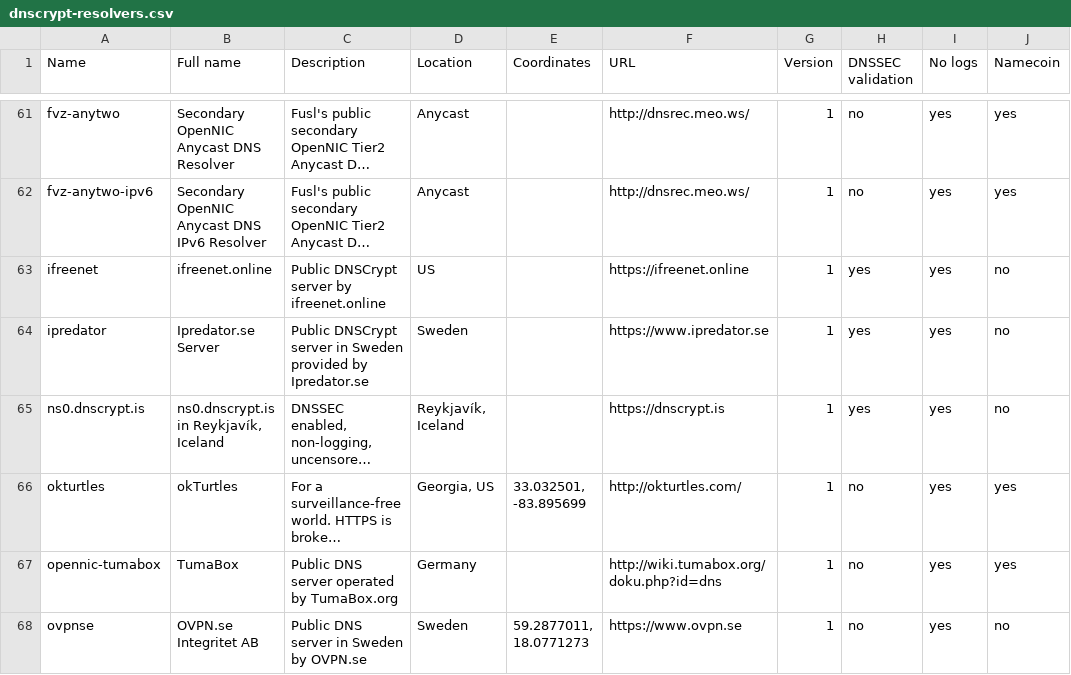
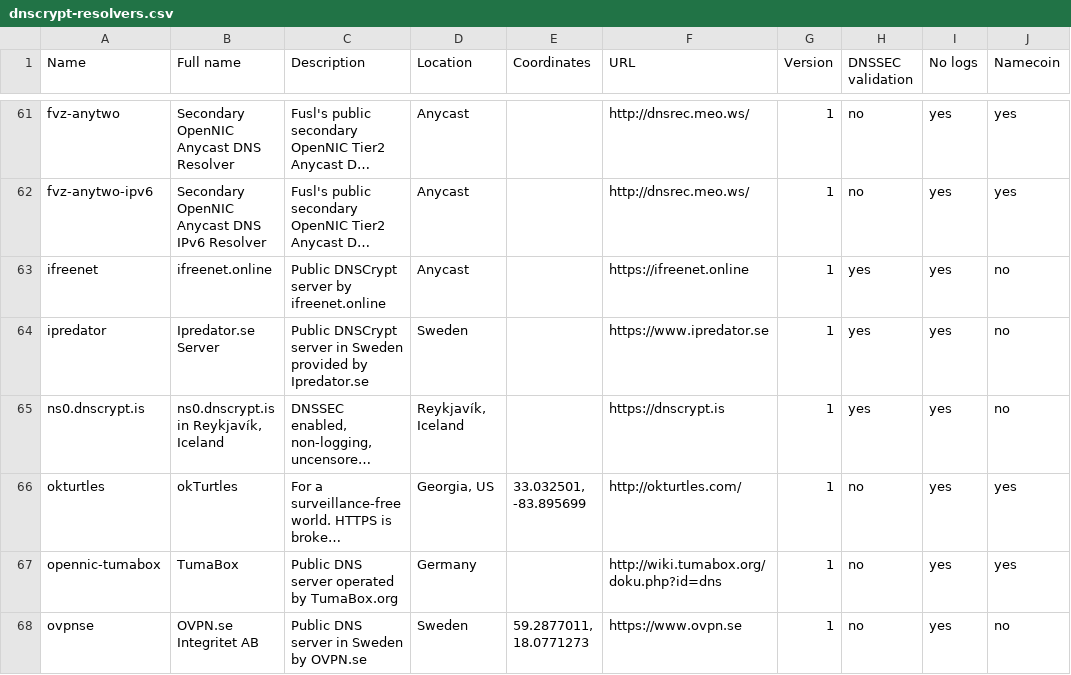
Before and after one commit to dyne/dnscrypt-proxy, a CSV file: dnscrypt-resolvers.csv, drawn as a sheet; only a part is shown, gaps mark what is left out; long unchanged cells end in …; the diff names each change by its address in the sheet, - before the commit and + after, or states it on an @@ line.

Commit message:
Change ifreenet location to unicast

```diff
--- a/dnscrypt-resolvers.csv
+++ b/dnscrypt-resolvers.csv
-D63 (Location): US
+D63 (Location): Anycast
```
